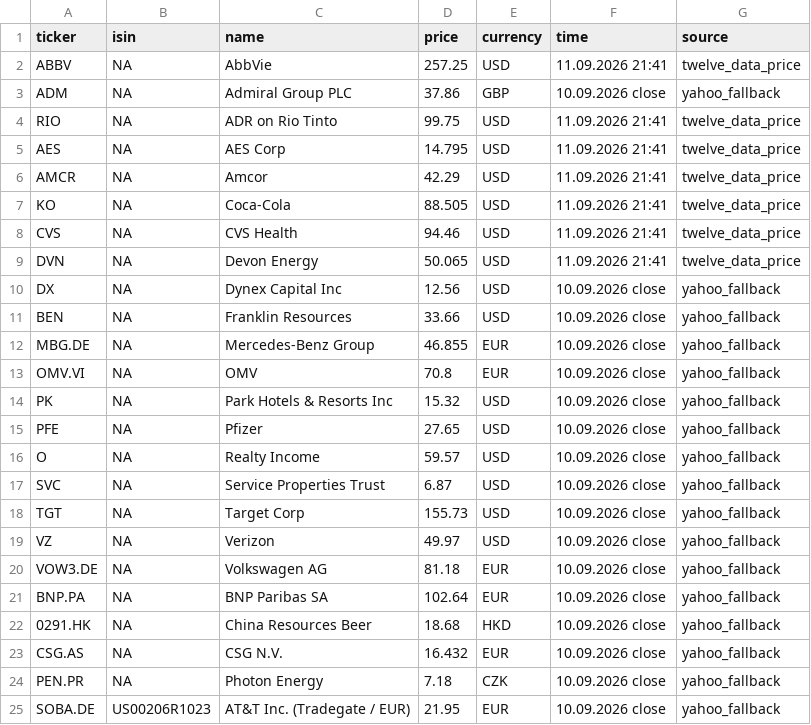
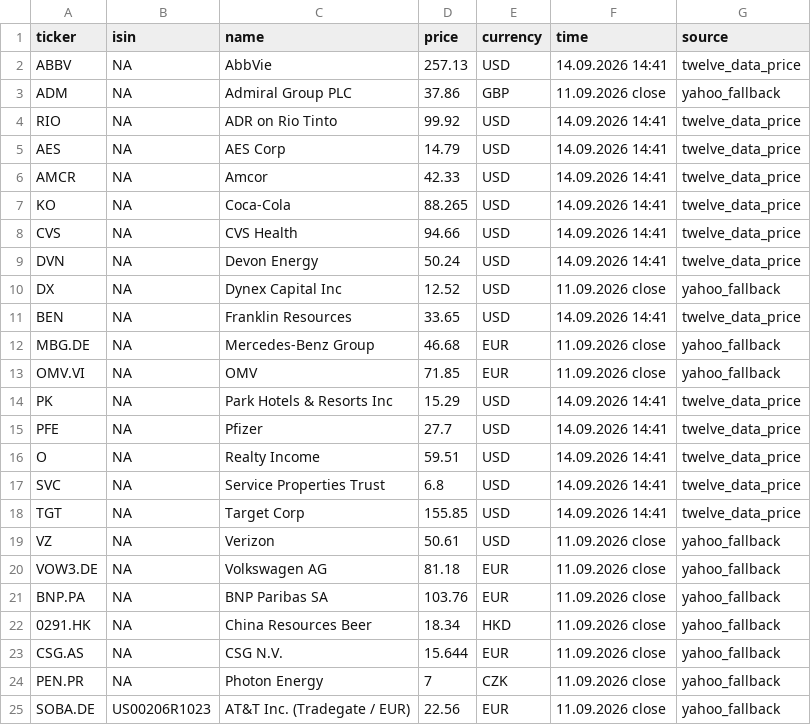
Before and after one commit to RadimTol/Akcie, a CSV file: stocks.csv, drawn as a sheet; only a part is shown; the diff covers the shown part only.

```diff
--- a/stocks.csv
+++ b/stocks.csv
@@ -1,25 +1,25 @@
 "ticker","isin","name","price","currency","time","source"
-"ABBV",NA,"AbbVie",257.25,"USD","11.09.2026 21:41","twelve_data_price"
-"ADM",NA,"Admiral Group PLC",37.86,"GBP","10.09.2026 close","yahoo_fallback"
-"RIO",NA,"ADR on Rio Tinto",99.75,"USD","11.09.2026 21:41","twelve_data_price"
-"AES",NA,"AES Corp",14.795,"USD","11.09.2026 21:41","twelve_data_price"
-"AMCR",NA,"Amcor",42.29,"USD","11.09.2026 21:41","twelve_data_price"
-"KO",NA,"Coca-Cola",88.505,"USD","11.09.2026 21:41","twelve_data_price"
-"CVS",NA,"CVS Health",94.46,"USD","11.09.2026 21:41","twelve_data_price"
-"DVN",NA,"Devon Energy",50.065,"USD","11.09.2026 21:41","twelve_data_price"
-"DX",NA,"Dynex Capital Inc",12.56,"USD","10.09.2026 close","yahoo_fallback"
-"BEN",NA,"Franklin Resources",33.66,"USD","10.09.2026 close","yahoo_fallback"
-"MBG.DE",NA,"Mercedes-Benz Group",46.855,"EUR","10.09.2026 close","yahoo_fallback"
-"OMV.VI",NA,"OMV",70.8,"EUR","10.09.2026 close","yahoo_fallback"
-"PK",NA,"Park Hotels & Resorts Inc",15.32,"USD","10.09.2026 close","yahoo_fallback"
-"PFE",NA,"Pfizer",27.65,"USD","10.09.2026 close","yahoo_fallback"
-"O",NA,"Realty Income",59.57,"USD","10.09.2026 close","yahoo_fallback"
-"SVC",NA,"Service Properties Trust",6.87,"USD","10.09.2026 close","yahoo_fallback"
-"TGT",NA,"Target Corp",155.73,"USD","10.09.2026 close","yahoo_fallback"
-"VZ",NA,"Verizon",49.97,"USD","10.09.2026 close","yahoo_fallback"
-"VOW3.DE",NA,"Volkswagen AG",81.18,"EUR","10.09.2026 close","yahoo_fallback"
-"BNP.PA",NA,"BNP Paribas SA",102.64,"EUR","10.09.2026 close","yahoo_fallback"
-"0291.HK",NA,"China Resources Beer",18.68,"HKD","10.09.2026 close","yahoo_fallback"
-"CSG.AS",NA,"CSG N.V.",16.432,"EUR","10.09.2026 close","yahoo_fallback"
-"PEN.PR",NA,"Photon Energy",7.18,"CZK","10.09.2026 close","yahoo_fallback"
-"SOBA.DE","US00206R1023","AT&T Inc. (Tradegate / EUR)",21.95,"EUR","10.09.2026 close","yahoo_fallback"
+"ABBV",NA,"AbbVie",257.13,"USD","14.09.2026 14:41","twelve_data_price"
+"ADM",NA,"Admiral Group PLC",37.86,"GBP","11.09.2026 close","yahoo_fallback"
+"RIO",NA,"ADR on Rio Tinto",99.92,"USD","14.09.2026 14:41","twelve_data_price"
+"AES",NA,"AES Corp",14.79,"USD","14.09.2026 14:41","twelve_data_price"
+"AMCR",NA,"Amcor",42.33,"USD","14.09.2026 14:41","twelve_data_price"
+"KO",NA,"Coca-Cola",88.265,"USD","14.09.2026 14:41","twelve_data_price"
+"CVS",NA,"CVS Health",94.66,"USD","14.09.2026 14:41","twelve_data_price"
+"DVN",NA,"Devon Energy",50.24,"USD","14.09.2026 14:41","twelve_data_price"
+"DX",NA,"Dynex Capital Inc",12.52,"USD","11.09.2026 close","yahoo_fallback"
+"BEN",NA,"Franklin Resources",33.65,"USD","14.09.2026 14:41","twelve_data_price"
+"MBG.DE",NA,"Mercedes-Benz Group",46.68,"EUR","11.09.2026 close","yahoo_fallback"
+"OMV.VI",NA,"OMV",71.85,"EUR","11.09.2026 close","yahoo_fallback"
+"PK",NA,"Park Hotels & Resorts Inc",15.29,"USD","14.09.2026 14:41","twelve_data_price"
+"PFE",NA,"Pfizer",27.7,"USD","14.09.2026 14:41","twelve_data_price"
+"O",NA,"Realty Income",59.51,"USD","14.09.2026 14:41","twelve_data_price"
+"SVC",NA,"Service Properties Trust",6.8,"USD","14.09.2026 14:41","twelve_data_price"
+"TGT",NA,"Target Corp",155.85,"USD","14.09.2026 14:41","twelve_data_price"
+"VZ",NA,"Verizon",50.61,"USD","11.09.2026 close","yahoo_fallback"
+"VOW3.DE",NA,"Volkswagen AG",81.18,"EUR","11.09.2026 close","yahoo_fallback"
+"BNP.PA",NA,"BNP Paribas SA",103.76,"EUR","11.09.2026 close","yahoo_fallback"
+"0291.HK",NA,"China Resources Beer",18.34,"HKD","11.09.2026 close","yahoo_fallback"
+"CSG.AS",NA,"CSG N.V.",15.644,"EUR","11.09.2026 close","yahoo_fallback"
+"PEN.PR",NA,"Photon Energy",7,"CZK","11.09.2026 close","yahoo_fallback"
+"SOBA.DE","US00206R1023","AT&T Inc. (Tradegate / EUR)",22.56,"EUR","11.09.2026 close","yahoo_fallback"
```
Also changed, not shown: 28 edited cells elsewhere in this file, stocks_history_30d.csv.
